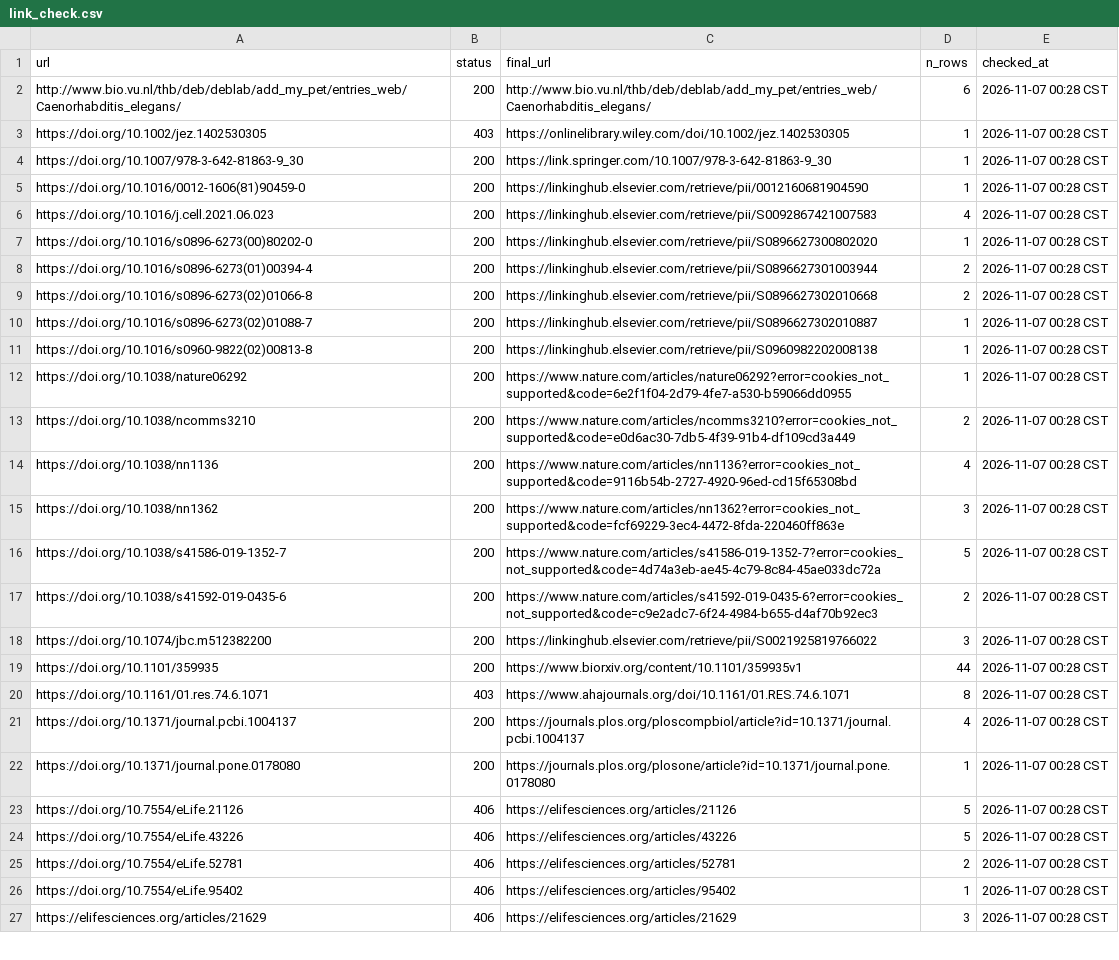
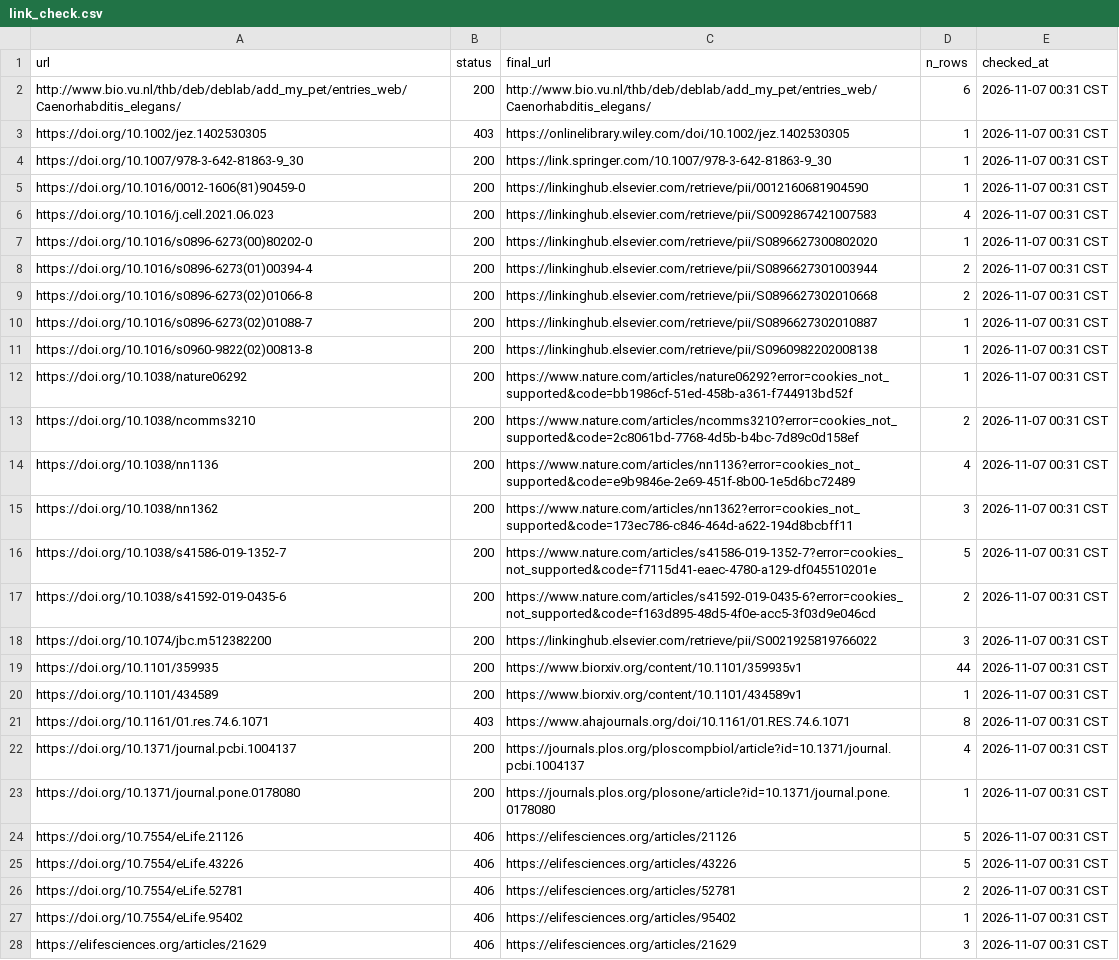
Before and after one commit to bengreff/fly-emulation, a CSV file: data/worm/catalog/link_check.csv, drawn as a sheet; only a part is shown; addresses are those after the commit; the diff covers the shown part only; the diff names each change by its address in the sheet, - before the commit and + after, or states it on an @@ line.

```diff
--- a/data/worm/catalog/link_check.csv
+++ b/data/worm/catalog/link_check.csv
-E2:E19 (checked_at): 2026-11-07 00:28 CST
+E2:E19 (checked_at): 2026-11-07 00:31 CST
-C12 (final_url): https://www.nature.com/articles/nature06292?error=cookies_not_supported&code=6e2f1f04-2d79-4fe7-a530-b59066dd0955
+C12 (final_url): https://www.nature.com/articles/nature06292?error=cookies_not_supported&code=bb1986cf-51ed-458b-a361-f744913bd52f
-C13 (final_url): https://www.nature.com/articles/ncomms3210?error=cookies_not_supported&code=e0d6ac30-7db5-4f39-91b4-df109cd3a449
+C13 (final_url): https://www.nature.com/articles/ncomms3210?error=cookies_not_supported&code=2c8061bd-7768-4d5b-b4bc-7d89c0d158ef
-C14 (final_url): https://www.nature.com/articles/nn1136?error=cookies_not_supported&code=9116b54b-2727-4920-96ed-cd15f65308bd
+C14 (final_url): https://www.nature.com/articles/nn1136?error=cookies_not_supported&code=e9b9846e-2e69-451f-8b00-1e5d6bc72489
-C15 (final_url): https://www.nature.com/articles/nn1362?error=cookies_not_supported&code=fcf69229-3ec4-4472-8fda-220460ff863e
+C15 (final_url): https://www.nature.com/articles/nn1362?error=cookies_not_supported&code=173ec786-c846-464d-a622-194d8bcbff11
-C16 (final_url): https://www.nature.com/articles/s41586-019-1352-7?error=cookies_not_supported&code=4d74a3eb-ae45-4c79-8c84-45ae033dc72a
+C16 (final_url): https://www.nature.com/articles/s41586-019-1352-7?error=cookies_not_supported&code=f7115d41-eaec-4780-a129-df045510201e
-C17 (final_url): https://www.nature.com/articles/s41592-019-0435-6?error=cookies_not_supported&code=c9e2adc7-6f24-4984-b655-d4af70b92ec3
+C17 (final_url): https://www.nature.com/articles/s41592-019-0435-6?error=cookies_not_supported&code=f163d895-48d5-4f0e-acc5-3f03d9e046cd
+row 20: https://doi.org/10.1101/434589 | 200 | https://www.biorxiv.org/content/10.1101/434589v1 | 1 | 2026-11-07 00:31 CST
-E21:E28 (checked_at): 2026-11-07 00:28 CST
+E21:E28 (checked_at): 2026-11-07 00:31 CST
```
Also changed, not shown: 132 edited cells elsewhere in this file, data/worm/catalog/fills.csv, data/worm/model/parameters.csv, 4 other files.
